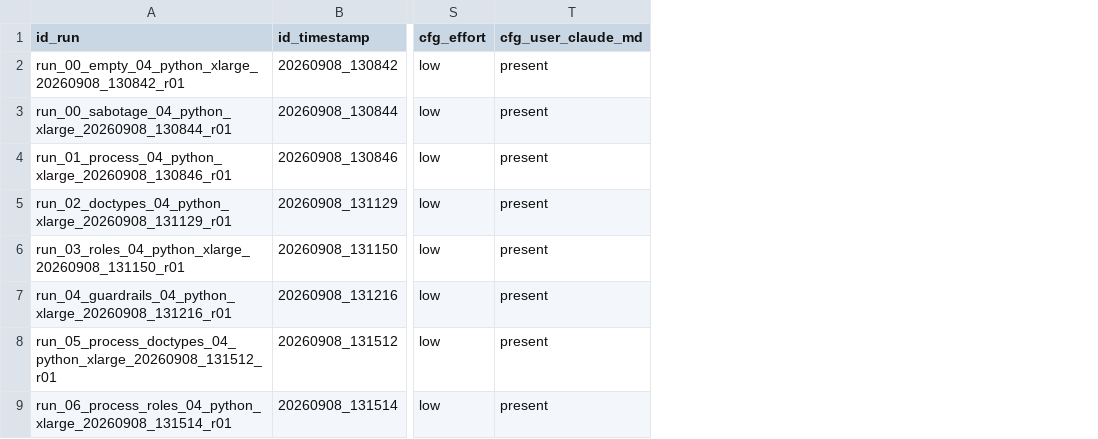
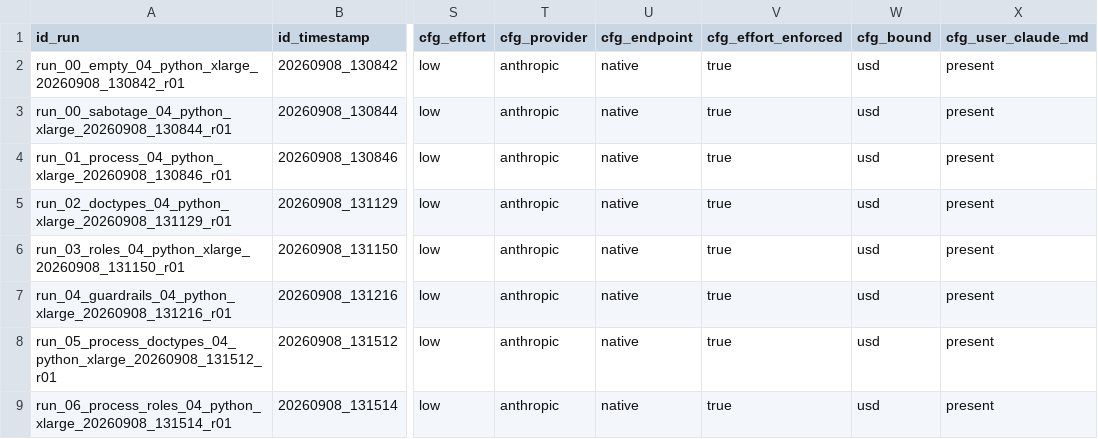
Before and after one commit to FrankPSch/OpenAgentsGym, a CSV file: results_repository.csv, drawn as a sheet; only a part is shown, gaps mark what is left out; the diff names each change by its address in the sheet, - before the commit and + after, or states it on an @@ line.

Commit message:
PROVIDER and BASE_URL in the config files; cfg_provider, cfg_endpoint, cfg_effort_enforced, cfg_bound recorded and backfilled (89 columns); BASE_URL exported to the CLI

```diff
--- a/results_repository.csv
+++ b/results_repository.csv
+column T (cfg_provider), rows 2-9: all anthropic
+column U (cfg_endpoint), rows 2-9: all native
+column V (cfg_effort_enforced), rows 2-9: all true
+column W (cfg_bound), rows 2-9: all usd
```
Also changed, not shown: 6 other files.
